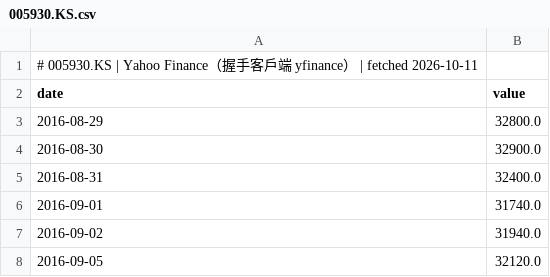
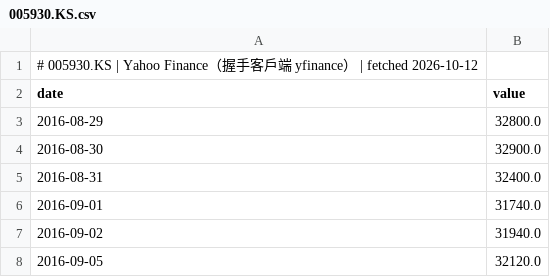
Before and after one commit to GunDamnBoy/chart-of-the-day, a CSV file: data/series/005930.KS.csv, drawn as a sheet; only a part is shown.

Commit message:
data: publish 2026-10-12

```diff
--- a/data/series/005930.KS.csv
+++ b/data/series/005930.KS.csv
@@ -1,2 +1,2 @@
-# 005930.KS | Yahoo Finance（握手客戶端 yfinance） | fetched 2026-10-11
+# 005930.KS | Yahoo Finance（握手客戶端 yfinance） | fetched 2026-10-12
 date,value
```
Also changed, not shown: data/series/2317.TW.csv, data/series/2330.TW.csv, 56 other files.
